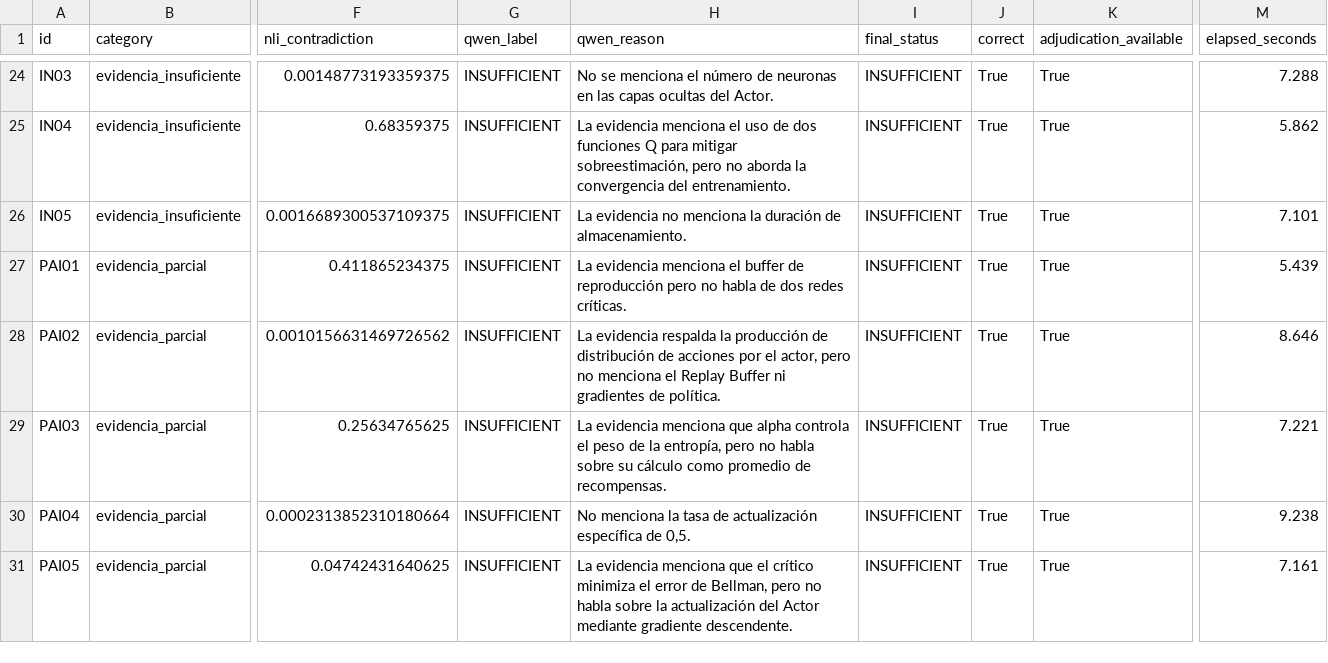
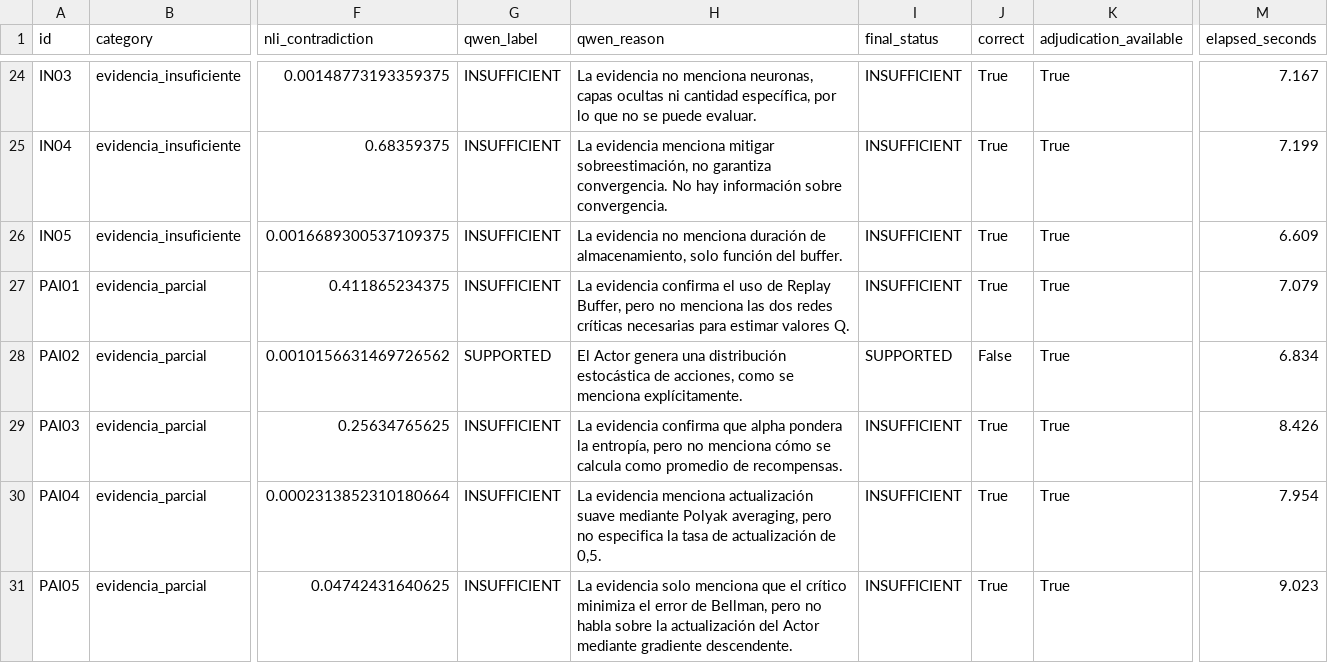
Before and after one commit to PabloFolino/GIAR-ORION, a CSV file: output/evidence_verifier_v3_30/evidence_verifier_v3_30_results.csv, drawn as a sheet; only a part is shown, gaps mark what is left out; the diff covers the shown part only; the diff names each change by its address in the sheet, - before the commit and + after, or states it on an @@ line.

```diff
--- a/output/evidence_verifier_v3_30/evidence_verifier_v3_30_results.csv
+++ b/output/evidence_verifier_v3_30/evidence_verifier_v3_30_results.csv
-H24 (qwen_reason): No se menciona el número de neuronas en las capas ocultas del Actor.
+H24 (qwen_reason): La evidencia no menciona neuronas, capas ocultas ni cantidad específica, por lo que no se puede evaluar.
-M24 (elapsed_seconds): 7.288
+M24 (elapsed_seconds): 7.167
-H25 (qwen_reason): …evidencia menciona el uso de dos funciones Q para mitigar sobreestimación, pero no aborda la convergencia del entrenamiento.
+H25 (qwen_reason): …evidencia menciona mitigar sobreestimación, no garantiza convergencia. No hay información sobre convergencia.
-M25 (elapsed_seconds): 5.862
+M25 (elapsed_seconds): 7.199
-H26 (qwen_reason): …no menciona la duración de almacenamiento.
+H26 (qwen_reason): …no menciona duración de almacenamiento, solo función del buffer.
-M26 (elapsed_seconds): 7.101
+M26 (elapsed_seconds): 6.609
-H27 (qwen_reason): La evidencia menciona el buffer de reproducción pero no habla de dos redes críticas.
+H27 (qwen_reason): La evidencia confirma el uso de Replay Buffer, pero no menciona las dos redes críticas necesarias para estimar valores Q.
-M27 (elapsed_seconds): 5.439
+M27 (elapsed_seconds): 7.079
-G28 (qwen_label): INSUFFICIENT
+G28 (qwen_label): SUPPORTED
-H28 (qwen_reason): La evidencia respalda la producción de distribución de acciones por el actor, pero no menciona el Replay Buffer ni gradientes de política.
+H28 (qwen_reason): El Actor genera una distribución estocástica de acciones, como se menciona explícitamente.
-I28 (final_status): INSUFFICIENT
+I28 (final_status): SUPPORTED
-J28 (correct): True
+J28 (correct): False
-M28 (elapsed_seconds): 8.646
+M28 (elapsed_seconds): 6.834
-H29 (qwen_reason): La evidencia menciona que alpha controla el peso de la entropía, pero no habla sobre su cálculo como promedio…
+H29 (qwen_reason): La evidencia confirma que alpha pondera la entropía, pero no menciona cómo se calcula como promedio…
-M29 (elapsed_seconds): 7.221
+M29 (elapsed_seconds): 8.426
-H30 (qwen_reason): No menciona la tasa de actualización específica de 0,5.
+H30 (qwen_reason): La evidencia menciona actualización suave mediante Polyak averaging, pero no especifica la tasa de actualización de 0,5.
-M30 (elapsed_seconds): 9.238
+M30 (elapsed_seconds): 7.954
-H31 (qwen_reason): La evidencia menciona que…
+H31 (qwen_reason): La evidencia solo menciona que…
-M31 (elapsed_seconds): 7.161
+M31 (elapsed_seconds): 9.023
```
Also changed, not shown: 57 edited cells elsewhere in this file, 8 other files.
